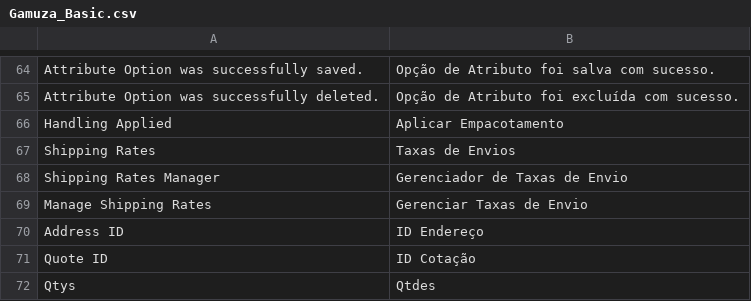
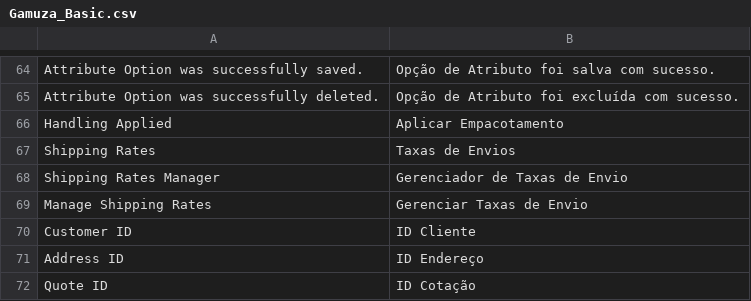
Before and after one commit to gamuzatech/tolucastore-magento, a CSV file: magento-lts-1.9.4.x/app/locale/pt_BR/Gamuza_Basic.csv, drawn as a sheet; only a part is shown, gaps mark what is left out; the shorter side is filled out with more unchanged rows; the diff names each change by its address in the sheet, - before the commit and + after, or states it on an @@ line.

Commit message:
Atualizado modulo Gamuza_Basic: tradução

```diff
--- a/magento-lts-1.9.4.x/app/locale/pt_BR/Gamuza_Basic.csv
+++ b/magento-lts-1.9.4.x/app/locale/pt_BR/Gamuza_Basic.csv
+row 70: Customer ID | ID Cliente
```
